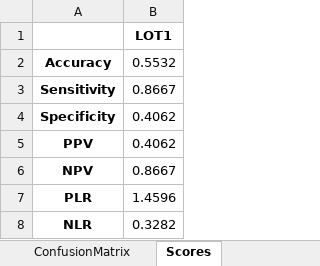
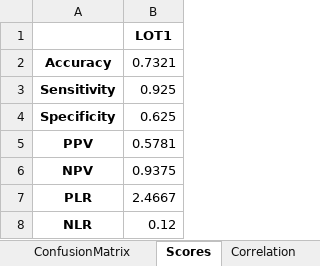
Before and after one commit to neeliit/DiagnosticsPy, an Excel workbook: matrices.xlsx, sheet Scores, drawn as a sheet; values as stored, in another font and other column widths than the file's, no borders; the diff names each change by its address in the sheet, - before the commit and + after, or states it on an @@ line.

```diff
--- a/matrices.xlsx (sheet Scores)
+++ b/matrices.xlsx (sheet Scores)
+sheet tab: Correlation
-B2: 0.5532
+B2: 0.7321
-B3: 0.8667
+B3: 0.925
-B4: 0.4062
+B4: 0.625
-B5: 0.4062
+B5: 0.5781
-B6: 0.8667
+B6: 0.9375
-B7: 1.4596
+B7: 2.4667
-B8: 0.3282
+B8: 0.12
```
Also changed, not shown: sheet SamplesDetail, sheet ConfusionMatrix, sorteddata.xlsx, 3 other files.
